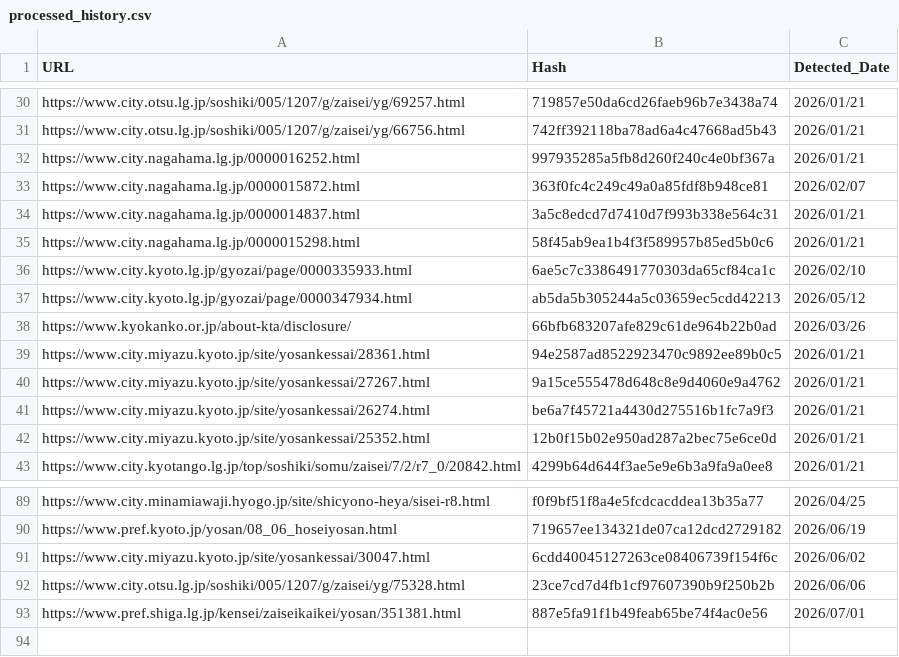
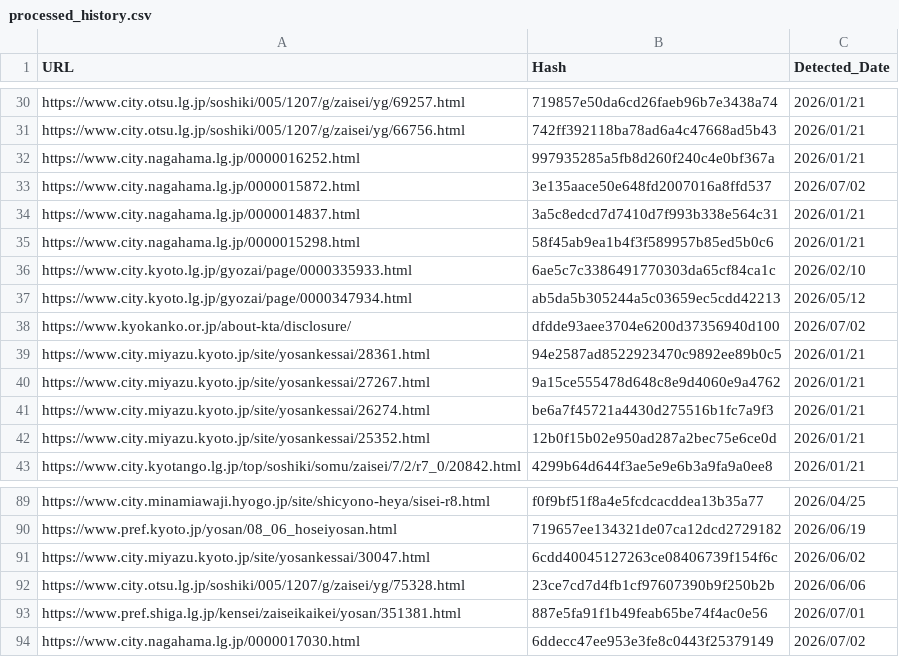
Before and after one commit to 127ytko/kanko-budget, a CSV file: processed_history.csv, drawn as a sheet; only a part is shown, gaps mark what is left out.

```diff
--- a/processed_history.csv
+++ b/processed_history.csv
@@ -32,3 +32,3 @@ https://www.city.otsu.lg.jp/soshiki/005/1207/g/zaisei/yg/66756.html,742ff392118b
 https://www.city.nagahama.lg.jp/0000016252.html,997935285a5fb8d260f240c4e0bf367a,2026/01/21
-https://www.city.nagahama.lg.jp/0000015872.html,363f0fc4c249c49a0a85fdf8b948ce81,2026/02/07
+https://www.city.nagahama.lg.jp/0000015872.html,3e135aace50e648fd2007016a8ffd537,2026/07/02
 https://www.city.nagahama.lg.jp/0000014837.html,3a5c8edcd7d7410d7f993b338e564c31,2026/01/21
@@ -37,3 +37,3 @@ https://www.city.kyoto.lg.jp/gyozai/page/0000335933.html,6ae5c7c3386491770303da6
 https://www.city.kyoto.lg.jp/gyozai/page/0000347934.html,ab5da5b305244a5c03659ec5cdd42213,2026/05/12
-https://www.kyokanko.or.jp/about-kta/disclosure/,66bfb683207afe829c61de964b22b0ad,2026/03/26
+https://www.kyokanko.or.jp/about-kta/disclosure/,dfdde93aee3704e6200d37356940d100,2026/07/02
 https://www.city.miyazu.kyoto.jp/site/yosankessai/28361.html,94e2587ad8522923470c9892ee89b0c5,2026/01/21
@@ -93 +93,2 @@ https://www.city.otsu.lg.jp/soshiki/005/1207/g/zaisei/yg/75328.html,23ce7cd7d4fb
 https://www.pref.shiga.lg.jp/kensei/zaiseikaikei/yosan/351381.html,887e5fa91f1b49feab65be74f4ac0e56,2026/07/01
+https://www.city.nagahama.lg.jp/0000017030.html,6ddecc47ee953e3fe8c0443f25379149,2026/07/02
```
Also changed, not shown: multi_municipality_budget_analysis.csv, 2 other files.
